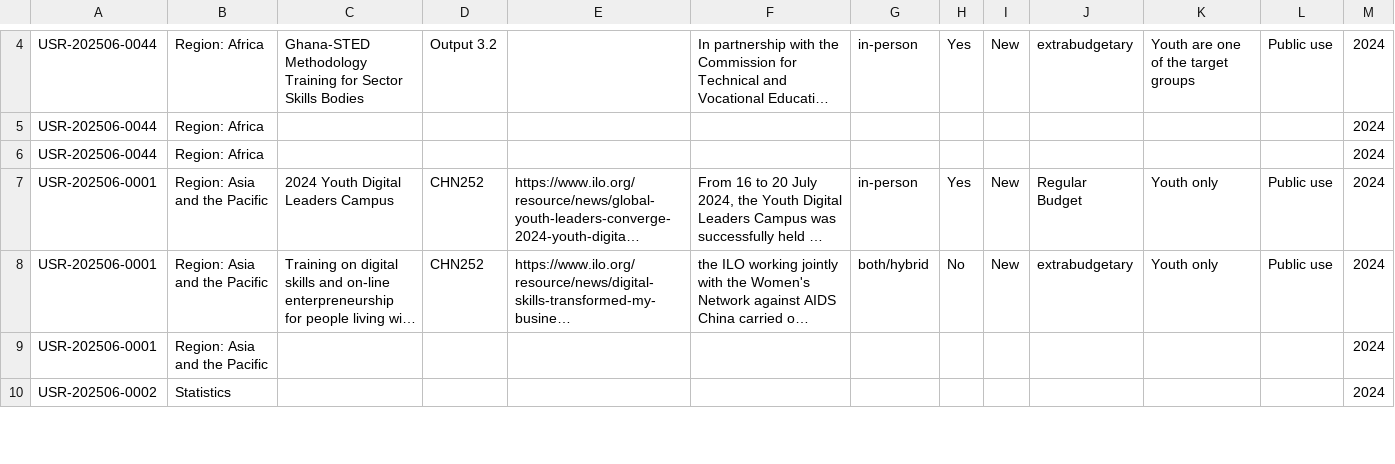
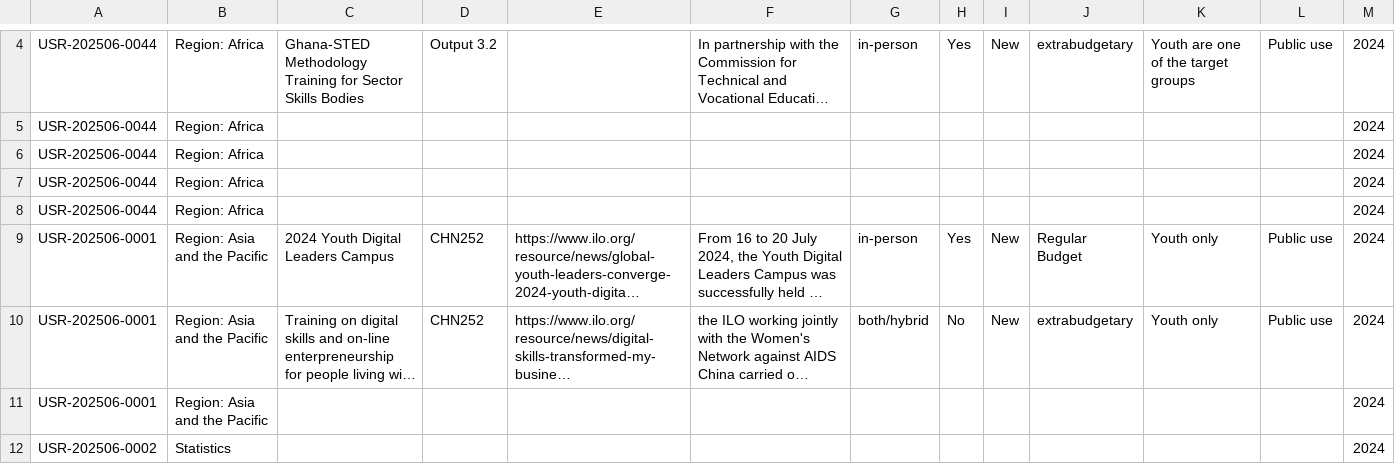
Before and after one commit to emplabyouth/emplabyeap, a CSV file: orignaldata/PART3_base_dataQ10.csv, drawn as a sheet; only a part is shown, gaps mark what is left out; long unchanged cells end in …; the diff names each change by its address in the sheet, - before the commit and + after, or states it on an @@ line.

```diff
--- a/orignaldata/PART3_base_dataQ10.csv
+++ b/orignaldata/PART3_base_dataQ10.csv
+row 7: USR-202506-0044 | Region: Africa |  |  |  |  |  |  |  |  |  |  | 2024
+row 8: USR-202506-0044 | Region: Africa |  |  |  |  |  |  |  |  |  |  | 2024
```
Also changed, not shown: orignaldata/PART3_base_dataQ11.csv, orignaldata/PART3_base_dataQ6.csv, 9 other files.
